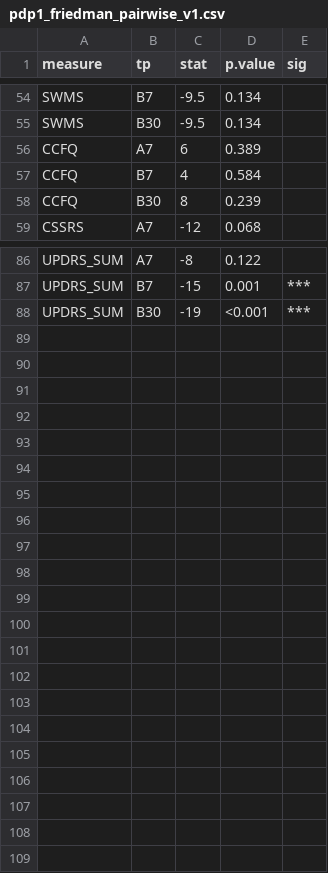
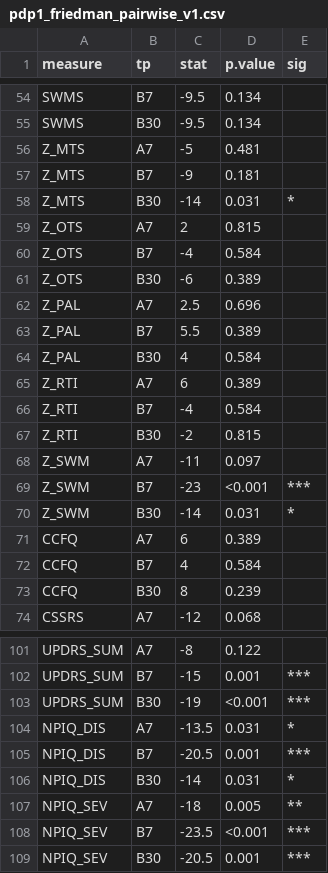
Before and after one commit to szb37/PDP1, a CSV file: exports/pdp1_friedman_pairwise_v1.csv, drawn as a sheet; only a part is shown, gaps mark what is left out.

```diff
--- a/exports/pdp1_friedman_pairwise_v1.csv
+++ b/exports/pdp1_friedman_pairwise_v1.csv
@@ -55,2 +55,17 @@
 "SWMS","B30","-9.5","0.134",""
+"Z_MTS","A7","-5","0.481",""
+"Z_MTS","B7","-9","0.181",""
+"Z_MTS","B30","-14","0.031","*"
+"Z_OTS","A7","2","0.815",""
+"Z_OTS","B7","-4","0.584",""
+"Z_OTS","B30","-6","0.389",""
+"Z_PAL","A7","2.5","0.696",""
+"Z_PAL","B7","5.5","0.389",""
+"Z_PAL","B30","4","0.584",""
+"Z_RTI","A7","6","0.389",""
+"Z_RTI","B7","-4","0.584",""
+"Z_RTI","B30","-2","0.815",""
+"Z_SWM","A7","-11","0.097",""
+"Z_SWM","B7","-23","<0.001","***"
+"Z_SWM","B30","-14","0.031","*"
 "CCFQ","A7","6","0.389",""
@@ -88 +103,7 @@
 "UPDRS_SUM","B30","-19","<0.001","***"
+"NPIQ_DIS","A7","-13.5","0.031","*"
+"NPIQ_DIS","B7","-20.5","0.001","***"
+"NPIQ_DIS","B30","-14","0.031","*"
+"NPIQ_SEV","A7","-18","0.005","**"
+"NPIQ_SEV","B7","-23.5","<0.001","***"
+"NPIQ_SEV","B30","-20.5","0.001","***"
```
Also changed, not shown: exports/pdp1_friedman_main_v1.csv, 8 other files.
